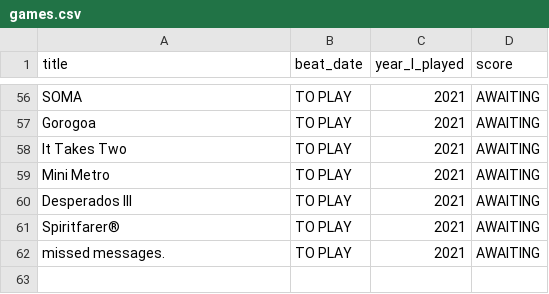
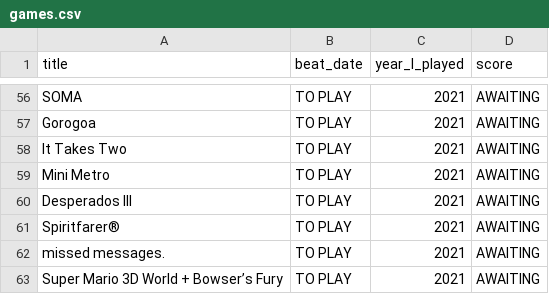
Before and after one commit to andredarcie/my-life-data, a CSV file: games.csv, drawn as a sheet; only a part is shown, gaps mark what is left out; the diff names each change by its address in the sheet, - before the commit and + after, or states it on an @@ line.

Commit message:
Update games.csv

```diff
--- a/games.csv
+++ b/games.csv
+row 63: Super Mario 3D World + Bowser’s Fury | TO PLAY | 2021 | AWAITING
```
